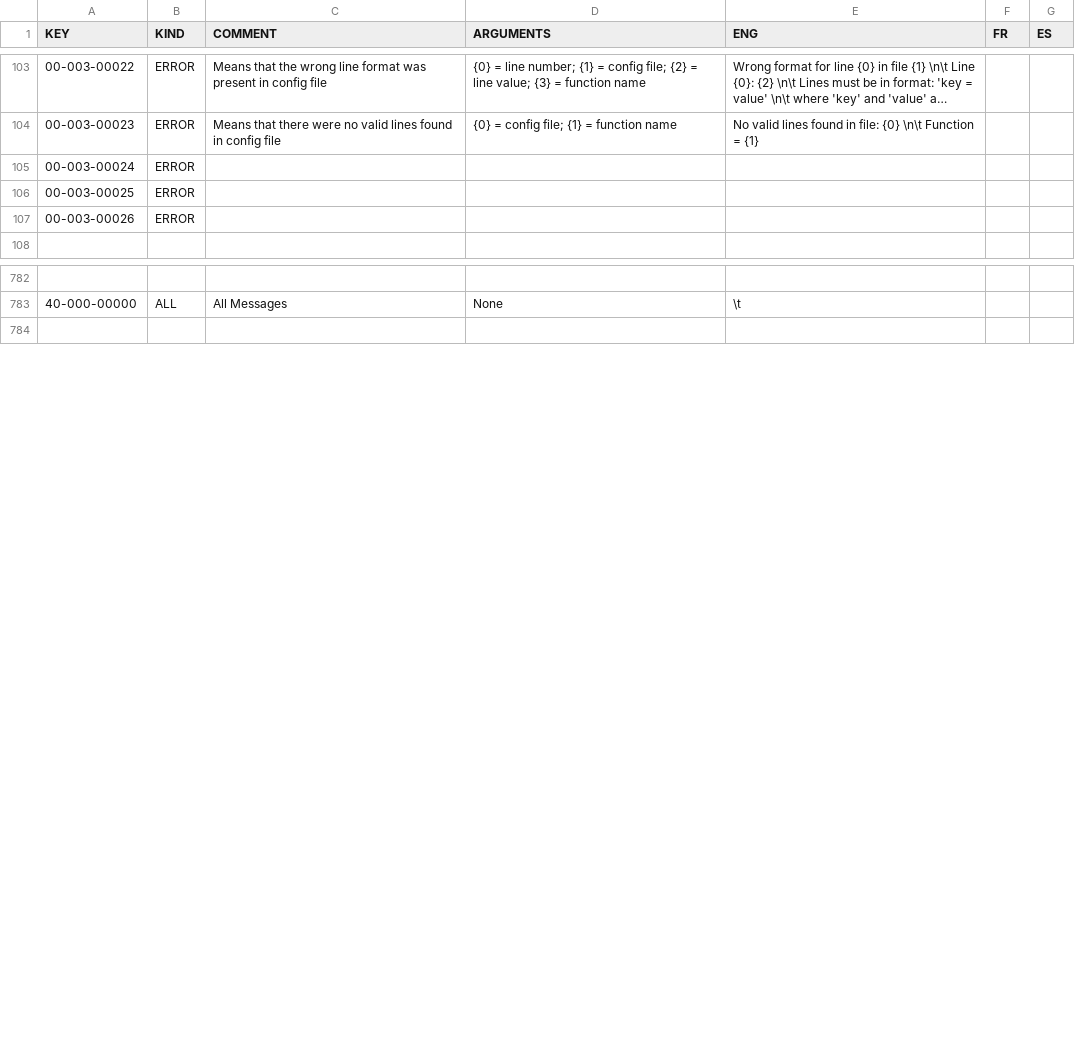
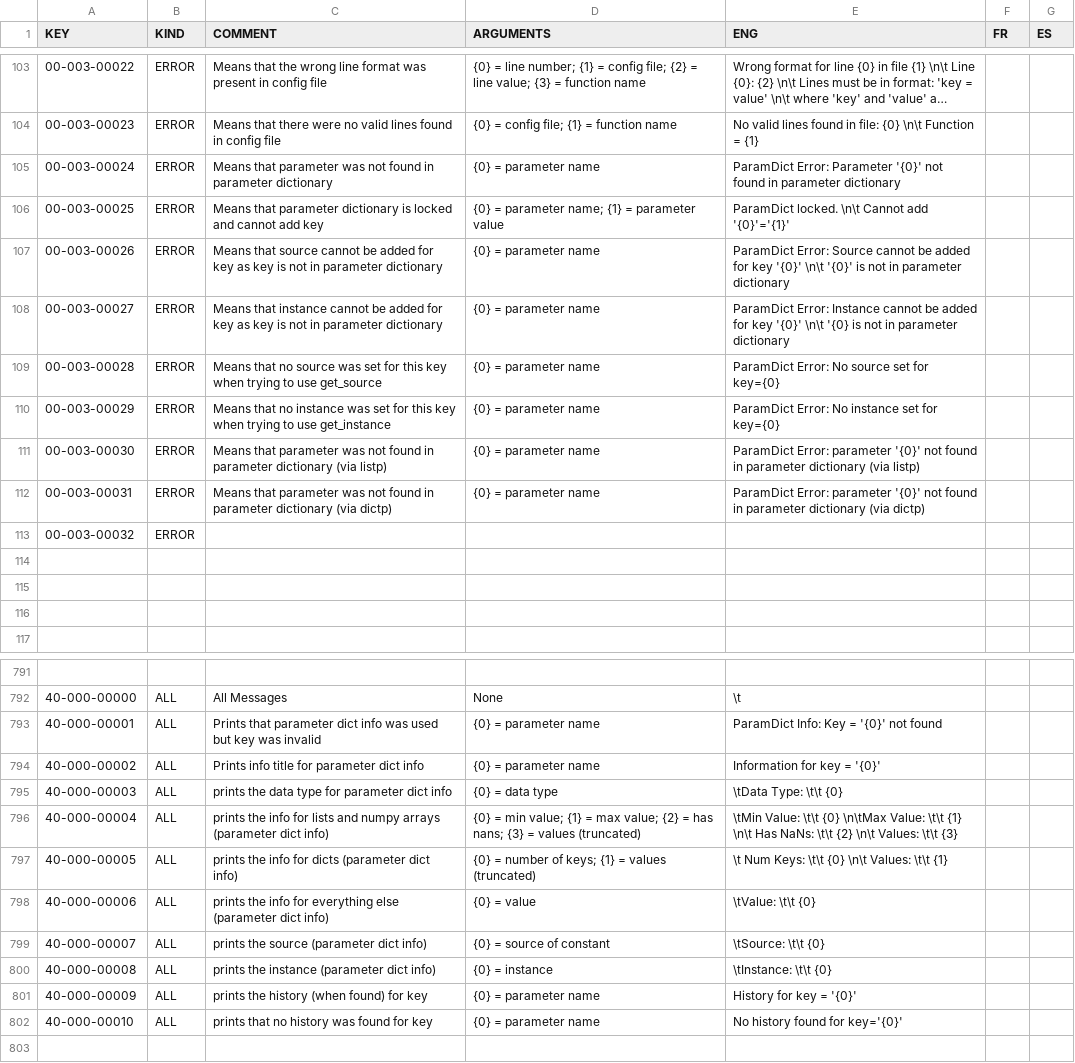
Before and after one commit to njcuk9999/apero-drs, a CSV file: apero/locale/databases/error.csv, drawn as a sheet; only a part is shown, gaps mark what is left out; long unchanged cells end in ….

Commit message:
update language databases

```diff
--- a/apero/locale/databases/error.csv
+++ b/apero/locale/databases/error.csv
@@ -104,5 +104,14 @@
 "00-003-00023","ERROR","Means that there were no valid lines found in config file","{0} = config file; {1} = function name","No valid lines found in file: {0} \n\t Function = {1}","",""
-"00-003-00024","ERROR","","","","",""
-"00-003-00025","ERROR","","","","",""
-"00-003-00026","ERROR","","","","",""
+"00-003-00024","ERROR","Means that parameter was not found in parameter dictionary","{0} = parameter name","ParamDict Error: Parameter '{0}' not found in parameter dictionary","",""
+"00-003-00025","ERROR","Means that parameter dictionary is locked and cannot add key","{0} = parameter name; {1} = parameter value","ParamDict locked. \n\t Cannot add '{0}'='{1}'","",""
+"00-003-00026","ERROR","Means that source cannot be added for key as key is not in parameter dictionary","{0} = parameter name","ParamDict Error: Source cannot be added for key '{0}' \n\t '{0}' is not in parameter dictionary","",""
+"00-003-00027","ERROR","Means that instance cannot be added for key as key is not in parameter dictionary","{0} = parameter name","ParamDict Error: Instance cannot be added for key '{0}' \n\t '{0} is not in parameter dictionary","",""
+"00-003-00028","ERROR","Means that no source was set for this key when trying to use get_source","{0} = parameter name","ParamDict Error: No source set for key={0}","",""
+"00-003-00029","ERROR","Means that no instance was set for this key when trying to use get_instance","{0} = parameter name","ParamDict Error: No instance set for key={0}","",""
+"00-003-00030","ERROR","Means that parameter was not found in parameter dictionary (via listp)","{0} = parameter name","ParamDict Error: parameter '{0}' not found in parameter dictionary (via listp)","",""
+"00-003-00031","ERROR","Means that parameter was not found in parameter dictionary (via dictp)","{0} = parameter name","ParamDict Error: parameter '{0}' not found in parameter dictionary (via dictp)","",""
+"00-003-00032","ERROR","","","","",""
+"","","","","","",""
+"","","","","","",""
+"","","","","","",""
 "","","","","","",""
@@ -783,2 +792,12 @@
 "40-000-00000","ALL","All Messages","None","\t","",""
+"40-000-00001","ALL","Prints that parameter dict info was used but key was invalid","{0} = parameter name","ParamDict Info: Key = '{0}' not found","",""
+"40-000-00002","ALL","Prints info title for parameter dict info","{0} = parameter name","Information for key = '{0}'","",""
+"40-000-00003","ALL","prints the data type for parameter dict info","{0} = data type","\tData Type: \t\t {0}","",""
+"40-000-00004","ALL","prints the info for lists and numpy arrays (parameter dict info)","{0} = min value; {1} = max value; {2} = has nans; {3} = values (truncated)","\tMin Value: \t\t {0} \n\tMax Value: \t\t {1} \n\t Has NaNs: \t\t {2} \n\t Values: \t\t {3}","",""
+"40-000-00005","ALL","prints the info for dicts (parameter dict info)","{0} = number of keys; {1} = values (truncated)","\t Num Keys: \t\t {0} \n\t Values: \t\t {1}","",""
+"40-000-00006","ALL","prints the info for everything else (parameter dict info)","{0} = value","\tValue: \t\t {0}","",""
+"40-000-00007","ALL","prints the source (parameter dict info)","{0} = source of constant","\tSource: \t\t {0}","",""
+"40-000-00008","ALL","prints the instance (parameter dict info)","{0} = instance","\tInstance: \t\t {0}","",""
+"40-000-00009","ALL","prints the history (when found) for key","{0} = parameter name","History for key = '{0}'","",""
+"40-000-00010","ALL","prints that no history was found for key","{0} = parameter name","No history found for key='{0}'","",""
 "","","","","","",""
```
Also changed, not shown: 3 other files.
